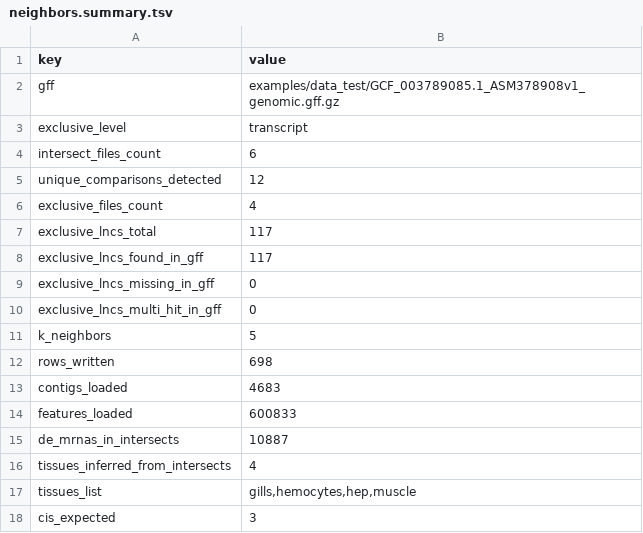
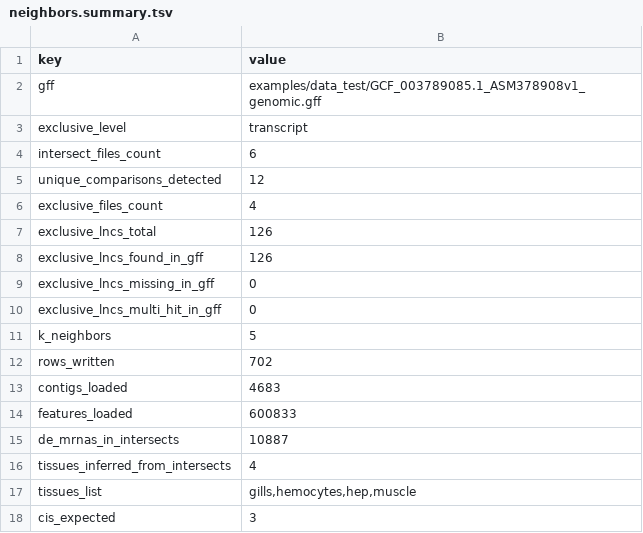
Before and after one commit to yahelGB/libncker, a TSV file: examples/output_test/neighbors.summary.tsv, drawn as a sheet.

```diff
--- a/examples/output_test/neighbors.summary.tsv
+++ b/examples/output_test/neighbors.summary.tsv
@@ -1,3 +1,3 @@
 key	value
-gff	examples/data_test/GCF_003789085.1_ASM378908v1_genomic.gff.gz
+gff	examples/data_test/GCF_003789085.1_ASM378908v1_genomic.gff
 exclusive_level	transcript
@@ -6,4 +6,4 @@ unique_comparisons_detected	12
 exclusive_files_count	4
-exclusive_lncs_total	117
-exclusive_lncs_found_in_gff	117
+exclusive_lncs_total	126
+exclusive_lncs_found_in_gff	126
 exclusive_lncs_missing_in_gff	0
@@ -11,3 +11,3 @@ exclusive_lncs_multi_hit_in_gff	0
 k_neighbors	5
-rows_written	698
+rows_written	702
 contigs_loaded	4683
```
Also changed, not shown: examples/output_test/intergenic.summary.tsv, examples/output_test/neighbors.tsv, 33 other files.
